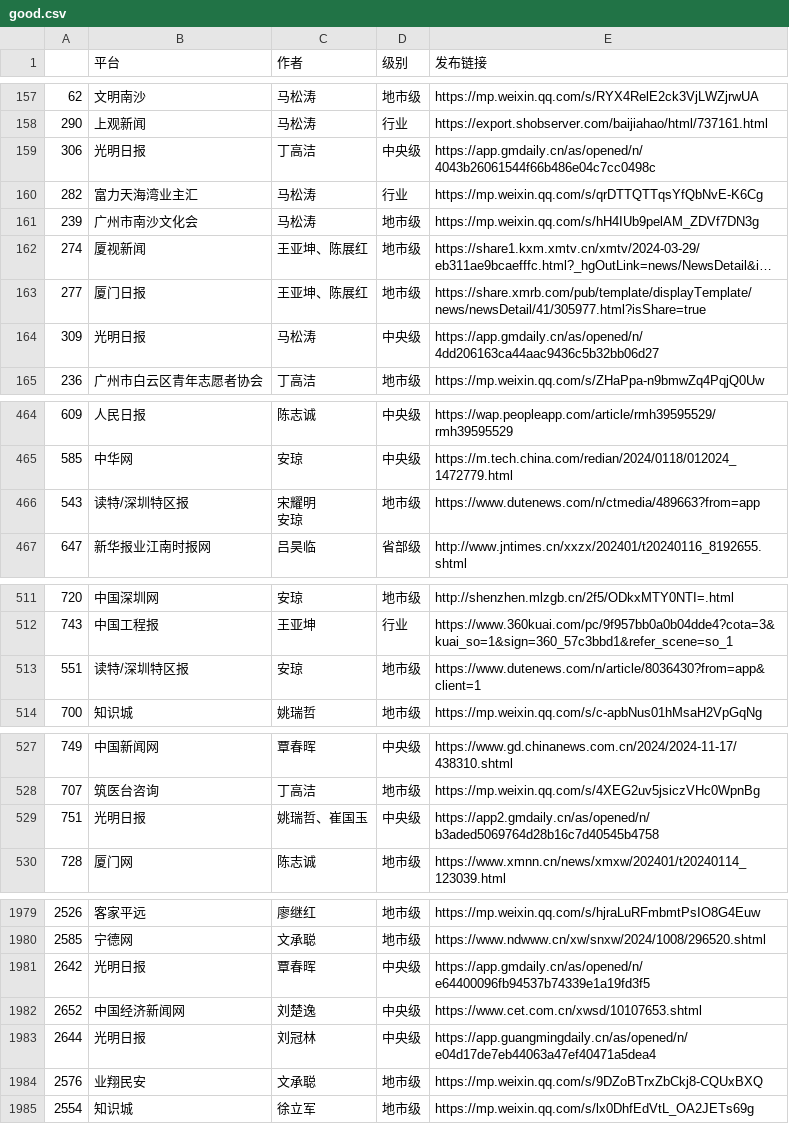
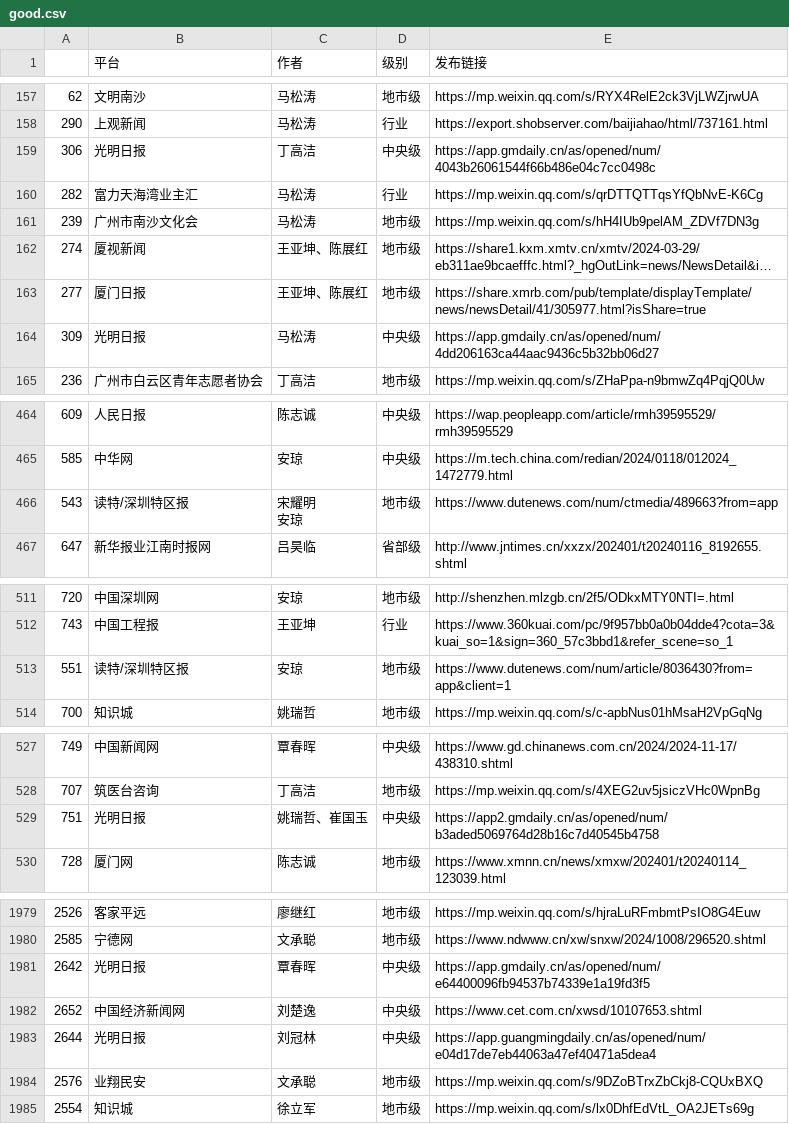
Before and after one commit to xmhu2001/gopher-training-camp, a CSV file: url_access_test/good.csv, drawn as a sheet; only a part is shown, gaps mark what is left out; long unchanged cells end in …; the diff covers the shown part only.

```diff
--- a/url_access_test/good.csv
+++ b/url_access_test/good.csv
@@ -165,3 +165,3 @@
 290,上观新闻,马松涛,行业,https://export.shobserver.com/baijiahao/html/737161.html
-306,光明日报,丁高洁,中央级,https://app.gmdaily.cn/as/opened/n/4043b26061544f66b486e04c7cc0498c
+306,光明日报,丁高洁,中央级,https://app.gmdaily.cn/as/opened/num/4043b26061544f66b486e04c7cc0498c
 282,富力天海湾业主汇,马松涛,行业,https://mp.weixin.qq.com/s/qrDTTQTTqsYfQbNvE-K6Cg
@@ -170,3 +170,3 @@
 277,厦门日报,王亚坤、陈展红,地市级,https://share.xmrb.com/pub/template/displayTemplate/news/newsDetail/41/305977.html?isShare=true
-309,光明日报,马松涛,中央级,https://app.gmdaily.cn/as/opened/n/4dd206163ca44aac9436c5b32bb06d27
+309,光明日报,马松涛,中央级,https://app.gmdaily.cn/as/opened/num/4dd206163ca44aac9436c5b32bb06d27
 236,广州市白云区青年志愿者协会,丁高洁,地市级,https://mp.weixin.qq.com/s/ZHaPpa-n9bmwZq4PqjQ0Uw
@@ -505,4 +505,4 @@
 585,中华网,安琼,中央级,https://m.tech.china.com/redian/2024/0118/012024_1472779.html
-543,读特/深圳特区报,"宋耀明
-安琼",地市级,https://www.dutenews.com/n/ctmedia/489663?from=app
+543,读特/深圳特区报,"宋耀明
+安琼",地市级,https://www.dutenews.com/num/ctmedia/489663?from=app
 647,新华报业江南时报网,吕昊临,省部级,http://www.jntimes.cn/xxzx/202401/t20240116_8192655.shtml
@@ -553,3 +553,3 @@
 743,中国工程报,王亚坤,行业,https://www.360kuai.com/pc/9f957bb0a0b04dde4?cota=3&kuai_so=1&sign=360_57c3bbd1&refer_scene=so_1
-551,读特/深圳特区报,安琼,地市级,https://www.dutenews.com/n/article/8036430?from=app&client=1
+551,读特/深圳特区报,安琼,地市级,https://www.dutenews.com/num/article/8036430?from=app&client=1
 700,知识城,姚瑞哲,地市级,https://mp.weixin.qq.com/s/c-apbNus01hMsaH2VpGqNg
@@ -569,3 +569,3 @@
 707,筑医台咨询,丁高洁,地市级,https://mp.weixin.qq.com/s/4XEG2uv5jsiczVHc0WpnBg
-751,光明日报,姚瑞哲、崔国玉,中央级,https://app2.gmdaily.cn/as/opened/n/b3aded5069764d28b16c7d40545b4758
+751,光明日报,姚瑞哲、崔国玉,中央级,https://app2.gmdaily.cn/as/opened/num/b3aded5069764d28b16c7d40545b4758
 728,厦门网,陈志诚,地市级,https://www.xmnn.cn/news/xmxw/202401/t20240114_123039.html
@@ -2025,6 +2025,6 @@
 2585,宁德网,文承聪,地市级,https://www.ndwww.cn/xw/snxw/2024/1008/296520.shtml
-2642,光明日报,覃春晖,中央级,"
-https://app.gmdaily.cn/as/opened/n/e64400096fb94537b74339e1a19fd3f5"
+2642,光明日报,覃春晖,中央级,"
+https://app.gmdaily.cn/as/opened/num/e64400096fb94537b74339e1a19fd3f5"
 2652,中国经济新闻网,刘楚逸,中央级,https://www.cet.com.cn/xwsd/10107653.shtml
-2644,光明日报,刘冠林,中央级,https://app.guangmingdaily.cn/as/opened/n/e04d17de7eb44063a47ef40471a5dea4
+2644,光明日报,刘冠林,中央级,https://app.guangmingdaily.cn/as/opened/num/e04d17de7eb44063a47ef40471a5dea4
 2576,业翔民安,文承聪,地市级,https://mp.weixin.qq.com/s/9DZoBTrxZbCkj8-CQUxBXQ
```
Also changed, not shown: 29 edited cells elsewhere in this file, url_access_test/data.csv, 8 other files.
